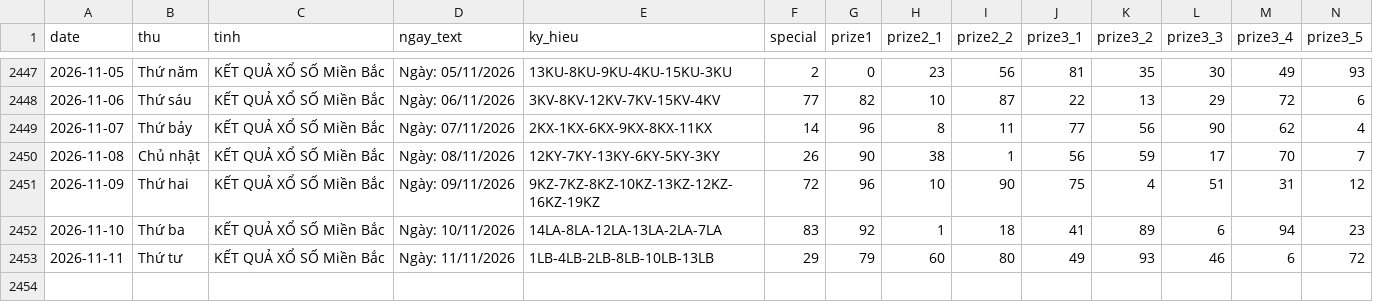
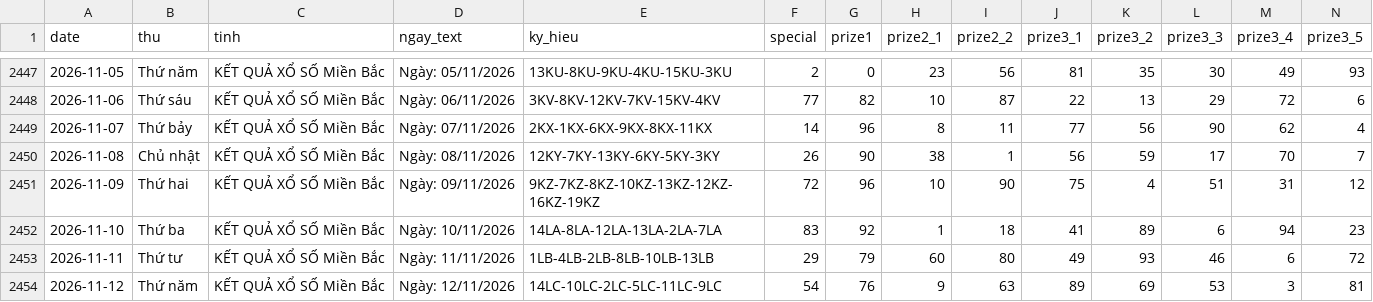
Before and after one commit to tuanseo5t-alt/xsmb-analysis, a CSV file: data/xsmb-2-digits.csv, drawn as a sheet; only a part is shown, gaps mark what is left out; rows hold the shown columns only; the diff names each change by its address in the sheet, - before the commit and + after, or states it on an @@ line.

```diff
--- a/data/xsmb-2-digits.csv
+++ b/data/xsmb-2-digits.csv
+row 2454: 2026-11-12 | Thứ năm | KẾT QUẢ XỔ SỐ Miền Bắc | Ngày: 12/11/2026 | 14LC-10LC-2LC-5LC-11LC-9LC | 54 | 76 | 9 | 63 | 89 | 69 | 53 | 3 | 81
```
Also changed, not shown: data/xsmb-sparse.csv, data/xsmb.csv, 14 other files.
